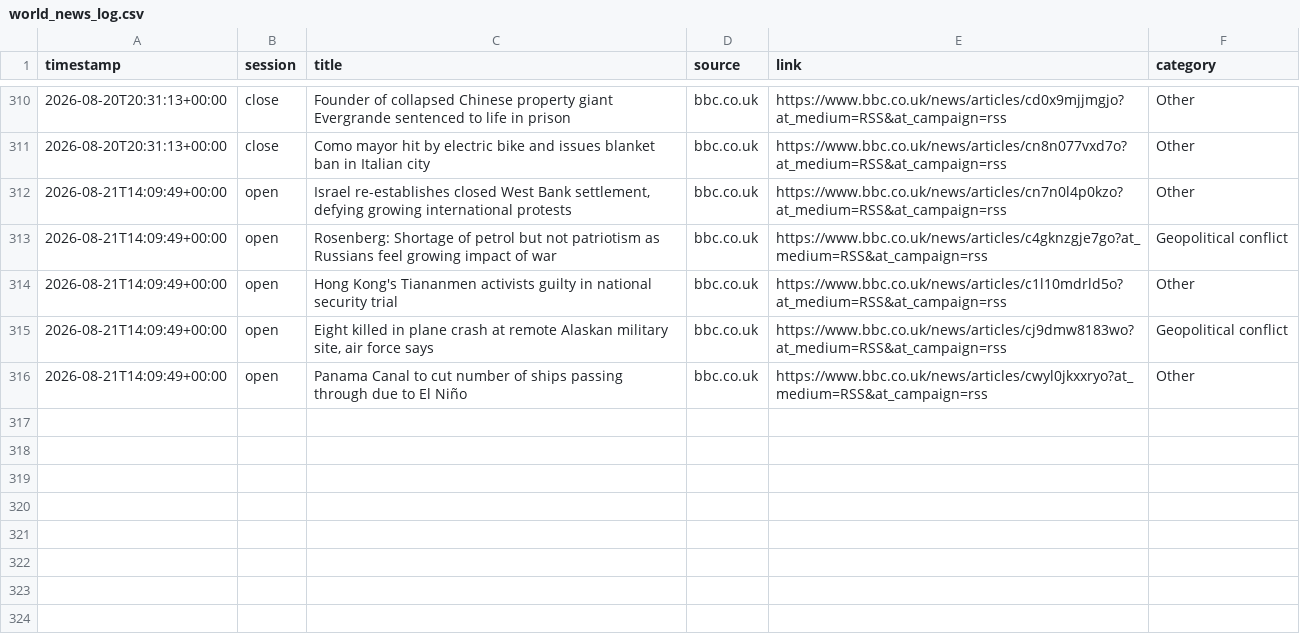
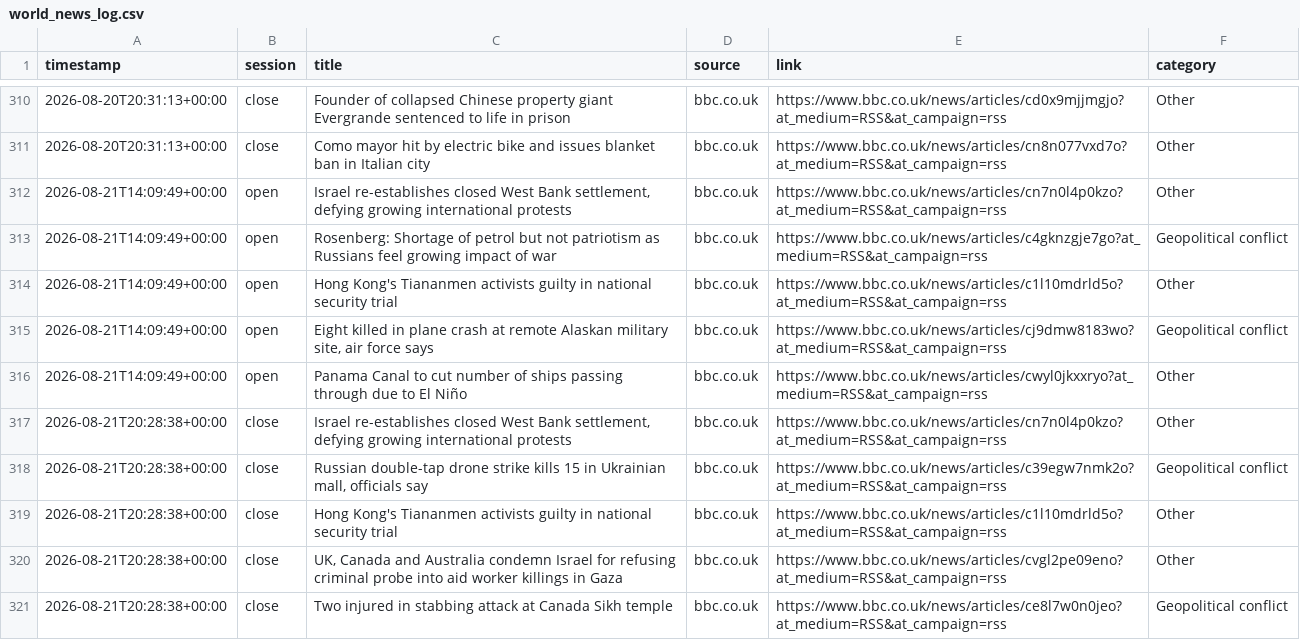
Before and after one commit to ericustayev-dot/Thecolorgreen, a CSV file: world_news_log.csv, drawn as a sheet; only a part is shown, gaps mark what is left out.

```diff
--- a/world_news_log.csv
+++ b/world_news_log.csv
@@ -316 +316,6 @@ timestamp,session,title,source,link,category
 2026-08-21T14:09:49+00:00,open,Panama Canal to cut number of ships passing through due to El Niño,bbc.co.uk,https://www.bbc.co.uk/news/articles/cwyl0jkxxryo?at_medium=RSS&at_campaign=rss,Other
+2026-08-21T20:28:38+00:00,close,"Israel re-establishes closed West Bank settlement, defying growing international protests",bbc.co.uk,https://www.bbc.co.uk/news/articles/cn7n0l4p0kzo?at_medium=RSS&at_campaign=rss,Other
+2026-08-21T20:28:38+00:00,close,"Russian double-tap drone strike kills 15 in Ukrainian mall, officials say",bbc.co.uk,https://www.bbc.co.uk/news/articles/c39egw7nmk2o?at_medium=RSS&at_campaign=rss,Geopolitical conflict
+2026-08-21T20:28:38+00:00,close,Hong Kong's Tiananmen activists guilty in national security trial,bbc.co.uk,https://www.bbc.co.uk/news/articles/c1l10mdrld5o?at_medium=RSS&at_campaign=rss,Other
+2026-08-21T20:28:38+00:00,close,"UK, Canada and Australia condemn Israel for refusing criminal probe into aid worker killings in Gaza",bbc.co.uk,https://www.bbc.co.uk/news/articles/cvgl2pe09eno?at_medium=RSS&at_campaign=rss,Other
+2026-08-21T20:28:38+00:00,close,Two injured in stabbing attack at Canada Sikh temple,bbc.co.uk,https://www.bbc.co.uk/news/articles/ce8l7w0n0jeo?at_medium=RSS&at_campaign=rss,Geopolitical conflict
```
Also changed, not shown: commodities_history.csv, history.csv.
